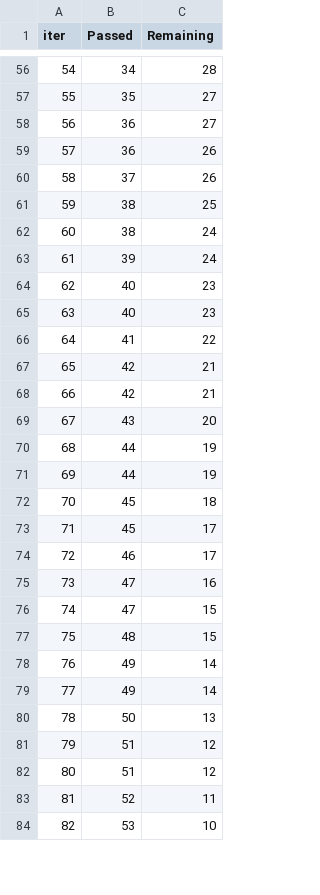
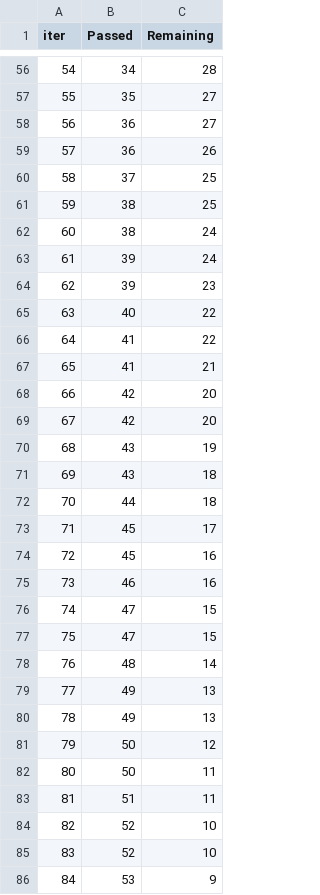
Before and after one commit to beraterkanelcelik/mlproject, a TSV file: catboost_info/time_left.tsv, drawn as a sheet; only a part is shown, gaps mark what is left out; removed rows and columns are numbered as before the commit, all else as after; the diff covers the shown part only; the diff names each change by its address in the sheet, - before the commit and + after, or states it on an @@ line.

```diff
--- a/catboost_info/time_left.tsv
+++ b/catboost_info/time_left.tsv
@@ column A (iter) renumbered between rows 15 and 101 @@
-C60 (Remaining): 26
+C60 (Remaining): 25
-B64 (Passed): 40
+B64 (Passed): 39
-C65 (Remaining): 23
+C65 (Remaining): 22
+row 67: 65 | 41 | 21
-C68:C69 (Remaining): 21
+C68:C69 (Remaining): 20
-C70 (Remaining): 20
+C70 (Remaining): 19
-row 70: 68 | 44 | 19
+row 71: 69 | 43 | 18
-C72 (Remaining): 19
+C72 (Remaining): 18
-row 72: 70 | 45 | 18
+row 74: 72 | 45 | 16
-C75 (Remaining): 17
+C75 (Remaining): 16
-row 75: 73 | 47 | 16
+row 77: 75 | 47 | 15
-C78 (Remaining): 15
+C78 (Remaining): 14
-C79:C80 (Remaining): 14
+C79:C80 (Remaining): 13
-C81 (Remaining): 13
+C81 (Remaining): 12
-row 81: 79 | 51 | 12
+row 82: 80 | 50 | 11
-C83 (Remaining): 12
+C83 (Remaining): 11
-C84 (Remaining): 11
+C84 (Remaining): 10
+row 85: 83 | 52 | 10
-C86 (Remaining): 10
+C86 (Remaining): 9
```
Also changed, not shown: 9 added rows, 11 removed rows, 1 moved row and 47 edited cells elsewhere in this file, 7 other files.
